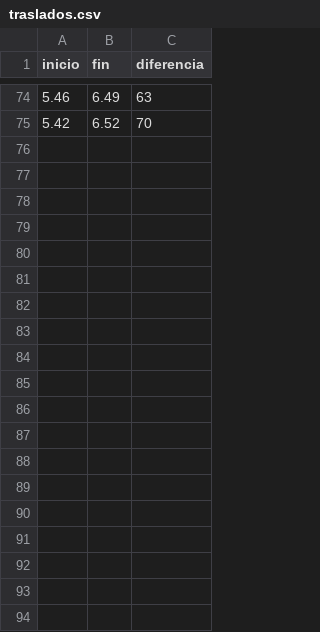
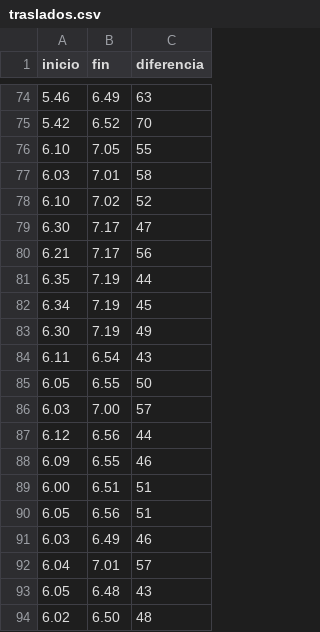
Before and after one commit to Inteligencia-Artificial-II/SOM, a CSV file: traslados.csv, drawn as a sheet; only a part is shown, gaps mark what is left out; the diff covers the shown part only; the diff names each change by its address in the sheet, - before the commit and + after, or states it on an @@ line.

Commit message:
Se añadieron los datos de traslado de Cristian

```diff
--- a/traslados.csv
+++ b/traslados.csv
+row 76: 6.10 | 7.05 | 55
+row 77: 6.03 | 7.01 | 58
+row 78: 6.10 | 7.02 | 52
+row 79: 6.30 | 7.17 | 47
+row 80: 6.21 | 7.17 | 56
+row 81: 6.35 | 7.19 | 44
+row 82: 6.34 | 7.19 | 45
+row 83: 6.30 | 7.19 | 49
+row 84: 6.11 | 6.54 | 43
+row 85: 6.05 | 6.55 | 50
+row 86: 6.03 | 7.00 | 57
+row 87: 6.12 | 6.56 | 44
+row 88: 6.09 | 6.55 | 46
+row 89: 6.00 | 6.51 | 51
+row 90: 6.05 | 6.56 | 51
+row 91: 6.03 | 6.49 | 46
+row 92: 6.04 | 7.01 | 57
+row 93: 6.05 | 6.48 | 43
+row 94: 6.02 | 6.50 | 48
```
Also changed, not shown: 18 added rows elsewhere in this file.
